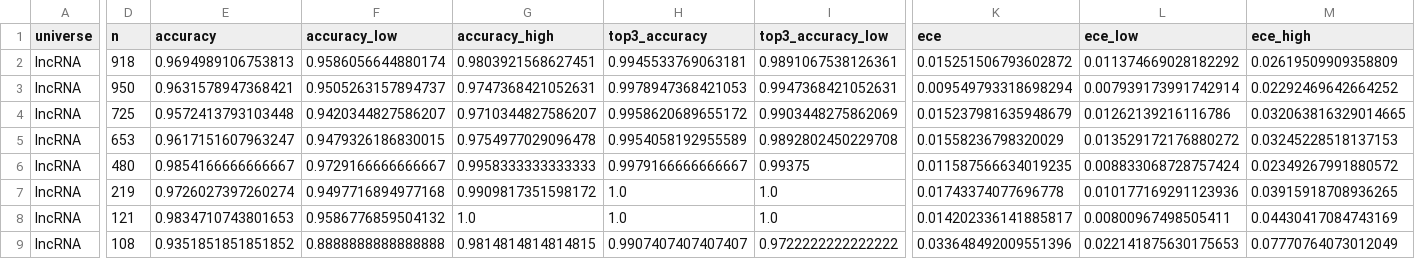
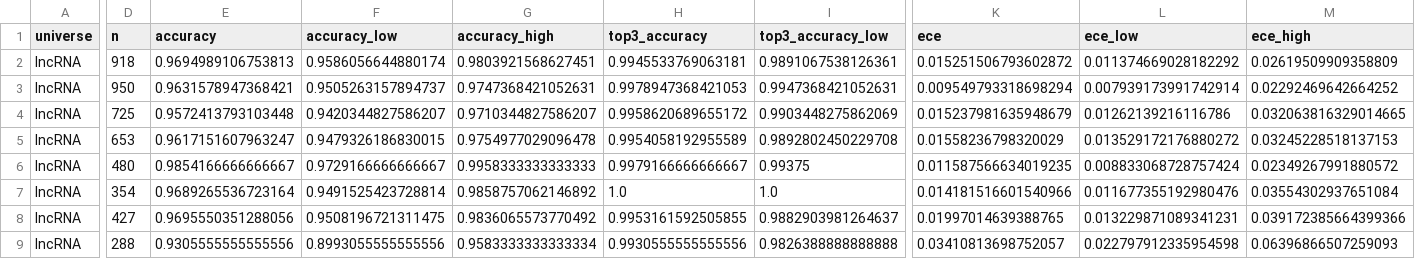
Before and after one commit to MMatinGerami/lncrna-pancancer-classifier, a CSV file: results/tables/subgroup_performance.csv, drawn as a sheet; only a part is shown, gaps mark what is left out; the diff covers the shown part only; the diff names each change by its address in the sheet, - before the commit and + after, or states it on an @@ line.

```diff
--- a/results/tables/subgroup_performance.csv
+++ b/results/tables/subgroup_performance.csv
-D7 (n): 219
+D7 (n): 354
-E7 (accuracy): 0.9726027397260274
+E7 (accuracy): 0.9689265536723164
-F7 (accuracy_low): 0.9497716894977168
+F7 (accuracy_low): 0.9491525423728814
-G7 (accuracy_high): 0.9909817351598172
+G7 (accuracy_high): 0.9858757062146892
-K7 (ece): 0.01743374077696778
+K7 (ece): 0.014181516601540966
-L7 (ece_low): 0.010177169291123936
+L7 (ece_low): 0.011677355192980476
-M7 (ece_high): 0.03915918708936265
+M7 (ece_high): 0.03554302937651084
-D8 (n): 121
+D8 (n): 427
-E8 (accuracy): 0.9834710743801653
+E8 (accuracy): 0.9695550351288056
-F8 (accuracy_low): 0.9586776859504132
+F8 (accuracy_low): 0.9508196721311475
-G8 (accuracy_high): 1.0
+G8 (accuracy_high): 0.9836065573770492
-H8 (top3_accuracy): 1.0
+H8 (top3_accuracy): 0.9953161592505855
-I8 (top3_accuracy_low): 1.0
+I8 (top3_accuracy_low): 0.9882903981264637
-K8 (ece): 0.014202336141885817
+K8 (ece): 0.01997014639388765
-L8 (ece_low): 0.00800967498505411
+L8 (ece_low): 0.013229871089341231
-M8 (ece_high): 0.04430417084743169
+M8 (ece_high): 0.039172385664399366
-D9 (n): 108
+D9 (n): 288
-E9 (accuracy): 0.9351851851851852
+E9 (accuracy): 0.9305555555555556
-F9 (accuracy_low): 0.8888888888888888
+F9 (accuracy_low): 0.8993055555555556
-G9 (accuracy_high): 0.9814814814814815
+G9 (accuracy_high): 0.9583333333333334
-H9 (top3_accuracy): 0.9907407407407407
+H9 (top3_accuracy): 0.9930555555555556
-I9 (top3_accuracy_low): 0.9722222222222222
+I9 (top3_accuracy_low): 0.9826388888888888
-K9 (ece): 0.033648492009551396
+K9 (ece): 0.03410813698752057
-L9 (ece_low): 0.022141875630175653
+L9 (ece_low): 0.022797912335954598
-M9 (ece_high): 0.07770764073012049
+M9 (ece_high): 0.06396866507259093
```
Also changed, not shown: 2 added rows, 2 removed rows and 43 edited cells elsewhere in this file, 6 other files.
